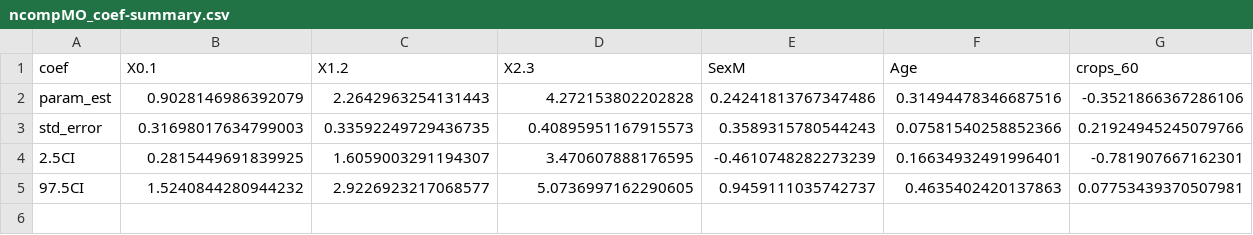
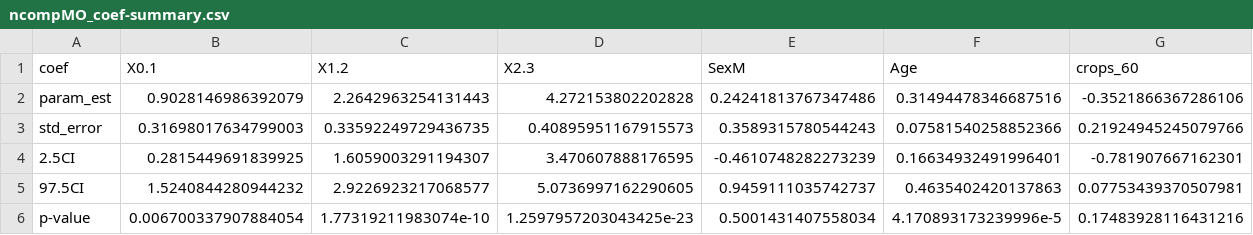
Before and after one commit to s-cunningham/NYFisherRodenticide, a CSV file: results/ncompMO_coef-summary.csv, drawn as a sheet; only a part is shown; rows hold the shown columns only; the diff names each change by its address in the sheet, - before the commit and + after, or states it on an @@ line.

Commit message:
Saved p-value from each model

```diff
--- a/results/ncompMO_coef-summary.csv
+++ b/results/ncompMO_coef-summary.csv
+row 6: p-value | 0.006700337907884054 | 1.77319211983074e-10 | 1.2597957203043425e-23 | 0.5001431407558034 | 4.170893173239996e-5 | 0.17483928116431216
```
Also changed, not shown: 1 other file.
